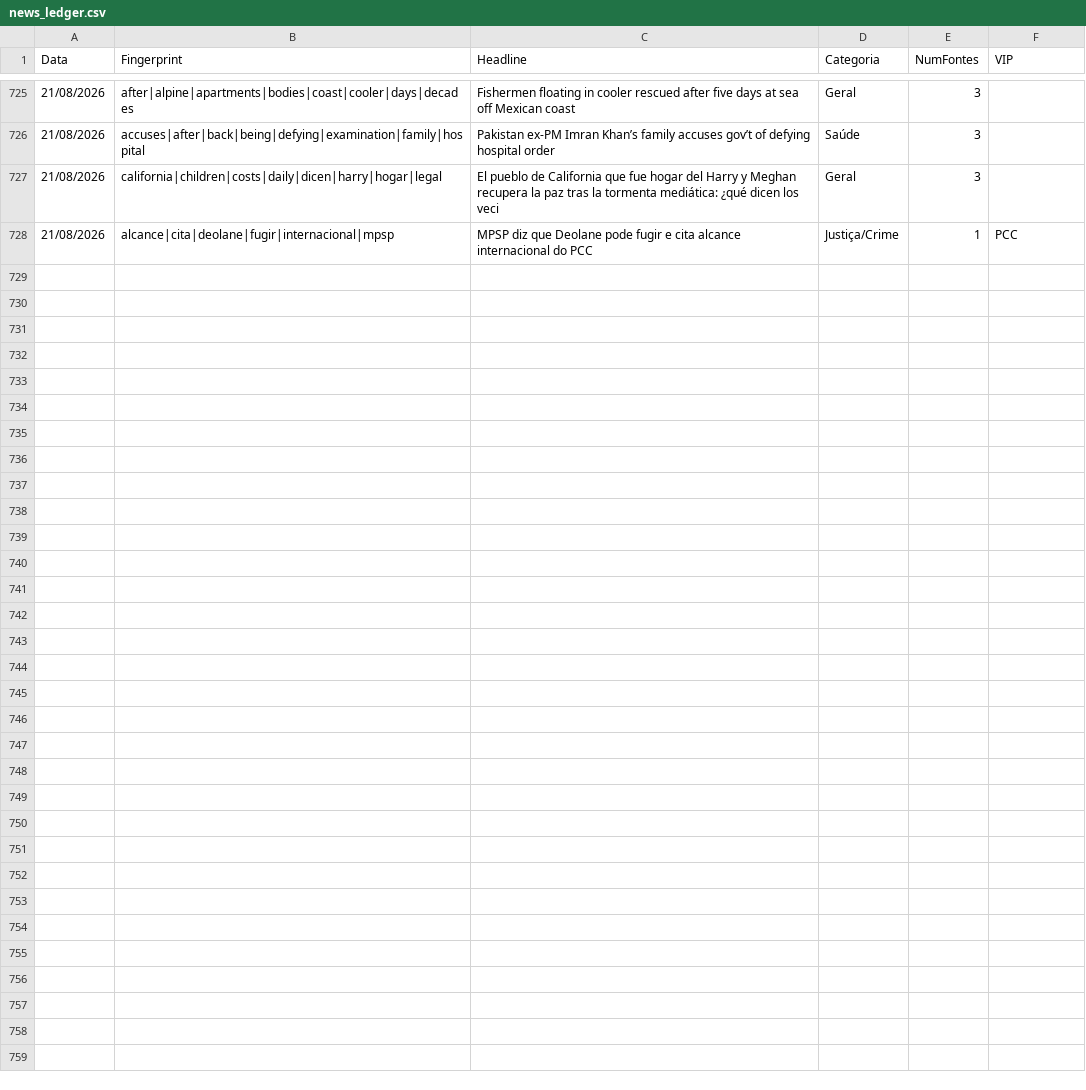
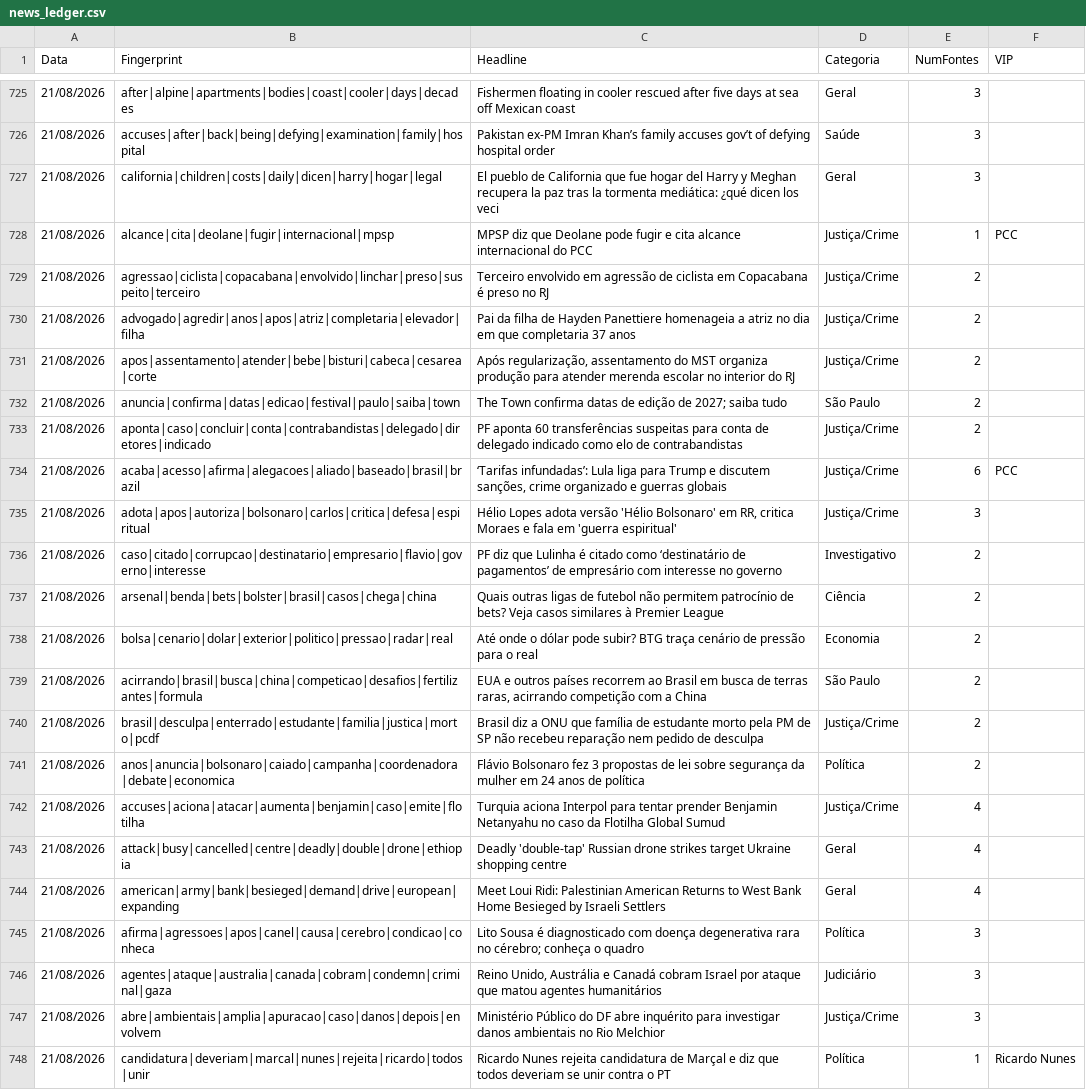
Before and after one commit to GuilhermeACRusso/monitor-de-not-cias, a CSV file: news_ledger.csv, drawn as a sheet; only a part is shown, gaps mark what is left out.

Commit message:
Update news ledger and entity graph

```diff
--- a/news_ledger.csv
+++ b/news_ledger.csv
@@ -728 +728,21 @@ Data,Fingerprint,Headline,Categoria,NumFontes,VIP
 21/08/2026,alcance|cita|deolane|fugir|internacional|mpsp,MPSP diz que Deolane pode fugir e cita alcance internacional do PCC,Justiça/Crime,1,PCC
+21/08/2026,agressao|ciclista|copacabana|envolvido|linchar|preso|suspeito|terceiro,Terceiro envolvido em agressão de ciclista em Copacabana é preso no RJ,Justiça/Crime,2,
+21/08/2026,advogado|agredir|anos|apos|atriz|completaria|elevador|filha,Pai da filha de Hayden Panettiere homenageia a atriz no dia em que completaria 37 anos,Justiça/Crime,2,
+21/08/2026,apos|assentamento|atender|bebe|bisturi|cabeca|cesarea|corte,"Após regularização, assentamento do MST organiza produção para atender merenda escolar no interior do RJ",Justiça/Crime,2,
+21/08/2026,anuncia|confirma|datas|edicao|festival|paulo|saiba|town,The Town confirma datas de edição de 2027; saiba tudo,São Paulo,2,
+21/08/2026,aponta|caso|concluir|conta|contrabandistas|delegado|diretores|indicado,PF aponta 60 transferências suspeitas para conta de delegado indicado como elo de contrabandistas,Justiça/Crime,2,
+21/08/2026,acaba|acesso|afirma|alegacoes|aliado|baseado|brasil|brazil,"‘Tarifas infundadas’: Lula liga para Trump e discutem sanções, crime organizado e guerras globais",Justiça/Crime,6,PCC
+21/08/2026,adota|apos|autoriza|bolsonaro|carlos|critica|defesa|espiritual,"Hélio Lopes adota versão 'Hélio Bolsonaro' em RR, critica Moraes e fala em 'guerra espiritual'",Justiça/Crime,3,
+21/08/2026,caso|citado|corrupcao|destinatario|empresario|flavio|governo|interesse,PF diz que Lulinha é citado como ‘destinatário de pagamentos’ de empresário com interesse no governo,Investigativo,2,
+21/08/2026,arsenal|benda|bets|bolster|brasil|casos|chega|china,Quais outras ligas de futebol não permitem patrocínio de bets? Veja casos similares à Premier League,Ciência,2,
+21/08/2026,bolsa|cenario|dolar|exterior|politico|pressao|radar|real,Até onde o dólar pode subir? BTG traça cenário de pressão para o real,Economia,2,
+21/08/2026,acirrando|brasil|busca|china|competicao|desafios|fertilizantes|formula,"EUA e outros países recorrem ao Brasil em busca de terras raras, acirrando competição com a China",São Paulo,2,
+21/08/2026,brasil|desculpa|enterrado|estudante|familia|justica|morto|pcdf,Brasil diz a ONU que família de estudante morto pela PM de SP não recebeu reparação nem pedido de desculpa,Justiça/Crime,2,
+21/08/2026,anos|anuncia|bolsonaro|caiado|campanha|coordenadora|debate|economica,Flávio Bolsonaro fez 3 propostas de lei sobre segurança da mulher em 24 anos de política,Política,2,
+21/08/2026,accuses|aciona|atacar|aumenta|benjamin|caso|emite|flotilha,Turquia aciona Interpol para tentar prender Benjamin Netanyahu no caso da Flotilha Global Sumud,Justiça/Crime,4,
+21/08/2026,attack|busy|cancelled|centre|deadly|double|drone|ethiopia,Deadly 'double-tap' Russian drone strikes target Ukraine shopping centre,Geral,4,
+21/08/2026,american|army|bank|besieged|demand|drive|european|expanding,Meet Loui Ridi: Palestinian American Returns to West Bank Home Besieged by Israeli Settlers,Geral,4,
+21/08/2026,afirma|agressoes|apos|canel|causa|cerebro|condicao|conheca,Lito Sousa é diagnosticado com doença degenerativa rara no cérebro; conheça o quadro,Política,3,
+21/08/2026,agentes|ataque|australia|canada|cobram|condemn|criminal|gaza,"Reino Unido, Austrália e Canadá cobram Israel por ataque que matou agentes humanitários",Judiciário,3,
+21/08/2026,abre|ambientais|amplia|apuracao|caso|danos|depois|envolvem,Ministério Público do DF abre inquérito para investigar danos ambientais no Rio Melchior,Justiça/Crime,3,
+21/08/2026,candidatura|deveriam|marcal|nunes|rejeita|ricardo|todos|unir,Ricardo Nunes rejeita candidatura de Marçal e diz que todos deveriam se unir contra o PT,Política,1,Ricardo Nunes
```
Also changed, not shown: news_graph_entities.csv, 2 other files.
